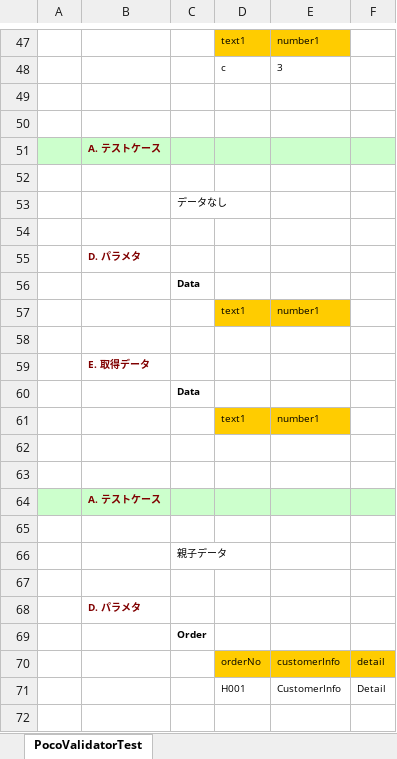
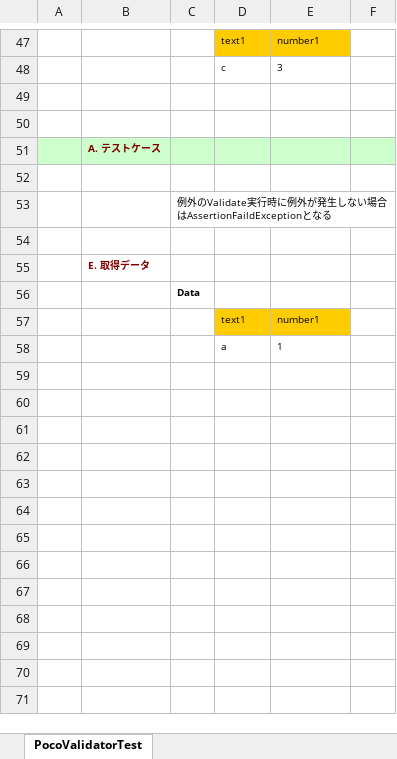
Before and after one commit to ototadana/FixtureBook, an Excel workbook: FixtureBookTest/FixtureTest/Cast/Temp/PocoValidatorTest.xlsx, sheet PocoValidatorTest, drawn as a sheet; only a part is shown, gaps mark what is left out; values as stored, in another font and other column widths than the file's, no borders; removed rows and columns are numbered as before the commit, all else as after; the diff covers the shown part only; the diff names each change by its address in the sheet, - before the commit and + after, or states it on an @@ line.

Commit message:
テストをもう少し増やす (#4) *   アセンブリバージョンを 2.1 に変更した。 *   カバレッジレポートのノイズ軽減のため Junk の sealed クラスを static に変更し、private コンストラクタを削除した。 *   カバレッジレポートのノイズ軽減のため、当分実装予定のない FileValidator.cs を削除した。 *   テスト追加     *   DictionaryFactoryTest にPOCO子オブジェクトの生成テストを追加。     *   XPFriend.Junk.* の未カバー部分のテストを追加。     *   Staff.Xlsx.XlsxUtil の未カバー部分のテストを追加。     *   Staff.Xlsx.XlsxWorksheetHandler 未カバー部分のテストを追加、メソッド名の誤りを修正。     *   Toolkit.PathUtil の未カバー部分のテストを追加。     *   DataSetValidator の未カバー部分のテストを追加。エラーメッセージの改善と間違いを修正。テーブル名未指定時の不具合修正。     *   Database の未カバー部分のテストを追加し、リファクタリングを実施。     *   ObjectValidatorBase の未カバー部分のテストを追加した。     *   ObjectOperatorBase の未カバー部分のテストを追加した。     *   Column の未カバー部分のテストを追加した。     *   DictionaryValidator の不要部分を削除した。     *   DataTableFactory の未カバー部分のテストを追加した。     *   PocoValidatorTest の一部を ObjectValidatorBaseTest に移動。     *   PocoValidator の未カバー部分のテストを追加した。     *   PocoValidator で間違った列名を指定した場合のエラーメッセージを改善した。     *   Validate<TException> で TException に Exception クラスを指定すると Exception が発生してもエラーにならないという不具合を修正。     *   ObjectFactoryBaseTest の未カバー部分のテストを追加した。     *   Assertie の未カバー部分のテストを追加した。

```diff
--- a/FixtureBookTest/FixtureTest/Cast/Temp/PocoValidatorTest.xlsx (sheet PocoValidatorTest)
+++ b/FixtureBookTest/FixtureTest/Cast/Temp/PocoValidatorTest.xlsx (sheet PocoValidatorTest)
-C53: データなし
+C53: 例外のValidate実行時に例外が発生しない場合はAssertionFaildExceptionとなる
-row 54: (empty)
-row 55:  | D. パラメタ
-row 56:  |  | Data
-row 57:  |  |  | text1 | number1
-row 58: (empty)
+row 58:  |  |  | a | 1
-row 63: (empty)
-row 64:  | A. テストケース
-row 65: (empty)
-row 66:  |  | 親子データ
-row 67: (empty)
-row 68:  | D. パラメタ
-row 69:  |  | Order
-row 70:  |  |  | orderNo | customerInfo | detail
-row 71:  |  |  | H001 | CustomerInfo | Detail
-row 72: (empty)
```
Also changed, not shown: 119 removed rows elsewhere in this sheet, FixtureBookTest/FixtureTest/Cast/Temp/DataSetValidatorTest.xlsx, FixtureBookTest/FixtureTest/Cast/Temp/DatabaseUpdaterTest.xlsx, 52 other files.
